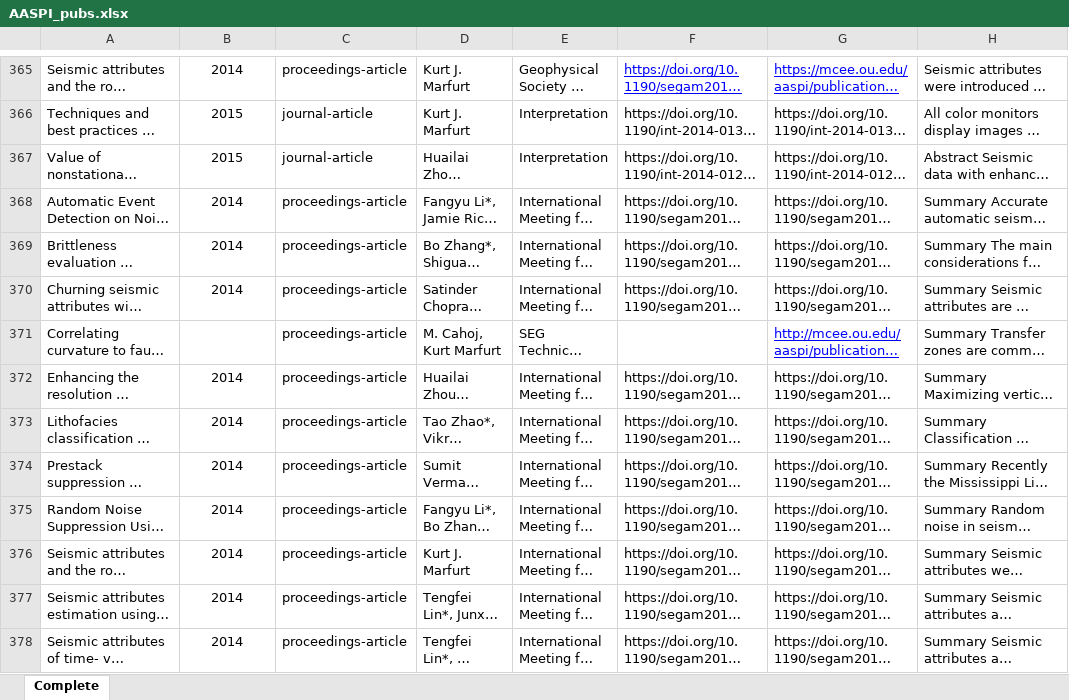
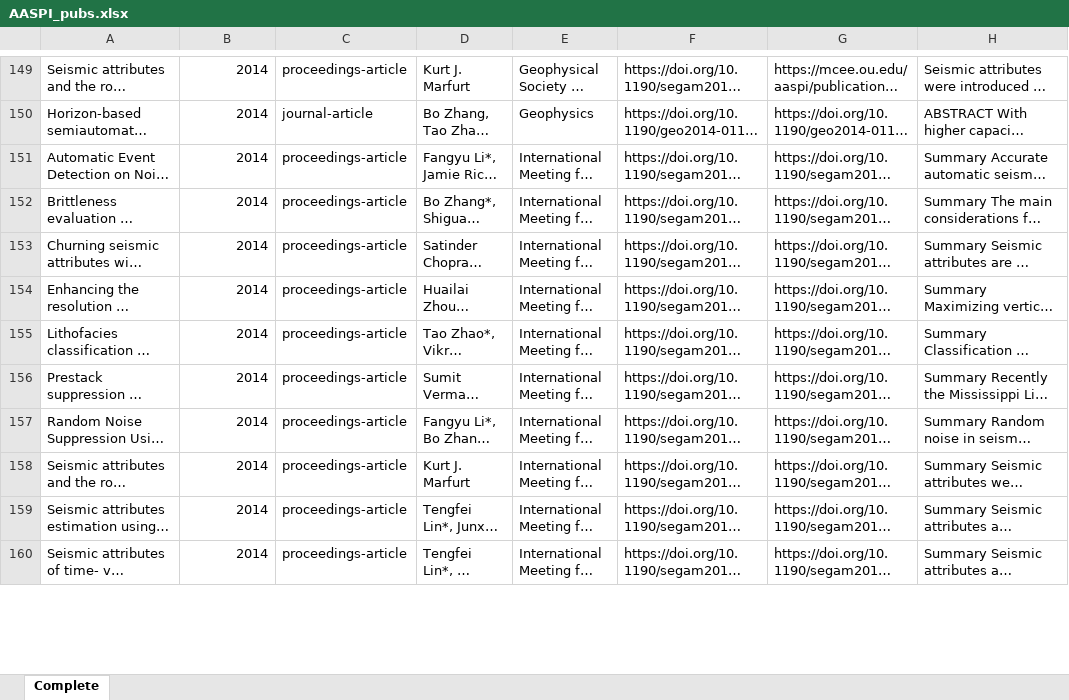
Before and after one commit to hbedle-subsurface/aaspi-publications, an Excel workbook: data/AASPI_pubs.xlsx, sheet Complete, drawn as a sheet; only a part is shown, gaps mark what is left out; long unchanged cells end in …; values as stored, in another font and other column widths than the file's, no borders; charts and pictures not drawn; addresses are those after the commit; the diff covers the shown part only; the diff names each change by its address in the sheet, - before the commit and + after, or states it on an @@ line.

```diff
--- a/data/AASPI_pubs.xlsx (sheet Complete)
+++ b/data/AASPI_pubs.xlsx (sheet Complete)
-B149 alignment: center
+B149 alignment: right
@@ F149:G149 underline: on → off, text colour: #0000FF → black @@
@@ row 366 moved to row 194: Techniques and best practices in multiat… @@
@@ row 367 moved to row 195: Value of nonstationary wavelet spectral … @@
@@ row 388 moved to row 150: Horizon-based semiautomated nonhyperboli… @@
-B151:B153 alignment: center
+B151:B153 alignment: right
@@ row 371 moved to row 533: Correlating curvature to fault propagati… @@
-B154:B160 alignment: center
+B154:B160 alignment: right
```
Also changed, not shown: other rows of this sheet, charts or pictures, 1 other file.
